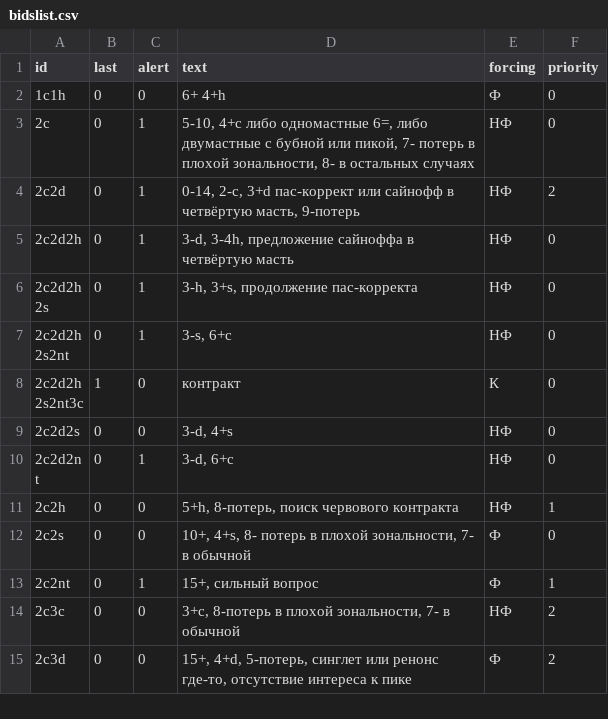
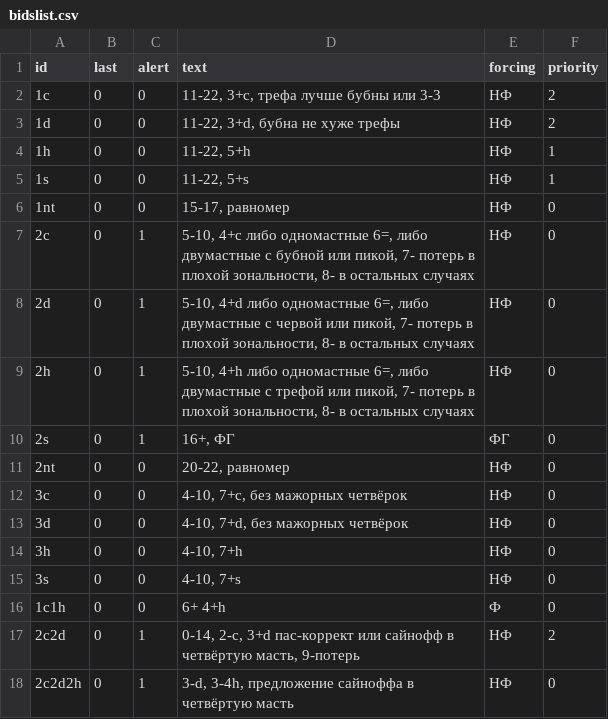
Before and after one commit to MaxxZahar/ConventionCard, a CSV file: data/bidslist.csv, drawn as a sheet; only a part is shown; the shorter side is filled out with more unchanged rows.

Commit message:
Start list is displayed

```diff
--- a/data/bidslist.csv
+++ b/data/bidslist.csv
@@ -1,4 +1,17 @@
 id;last;alert;text;forcing;priority
+1c;0;0;11-22, 3+c, трефа лучше бубны или 3-3;НФ;2
+1d;0;0;11-22, 3+d, бубна не хуже трефы;НФ;2
+1h;0;0;11-22, 5+h;НФ;1
+1s;0;0;11-22, 5+s;НФ;1
+1nt;0;0;15-17, равномер;НФ;0
+2c;0;1;5-10, 4+c либо одномастные 6=, либо двумастные с бубной или пикой, 7- потерь в плохой зональности, 8- в остальных случаях;НФ;0
+2d;0;1;5-10, 4+d либо одномастные 6=, либо двумастные с червой или пикой, 7- потерь в плохой зональности, 8- в остальных случаях;НФ;0
+2h;0;1;5-10, 4+h либо одномастные 6=, либо двумастные с трефой или пикой, 7- потерь в плохой зональности, 8- в остальных случаях;НФ;0
+2s;0;1;16+, ФГ;ФГ;0
+2nt;0;0;20-22, равномер;НФ;0
+3c;0;0;4-10, 7+c, без мажорных четвёрок;НФ;0
+3d;0;0;4-10, 7+d, без мажорных четвёрок;НФ;0
+3h;0;0;4-10, 7+h;НФ;0
+3s;0;0;4-10, 7+s;НФ;0
 1c1h;0;0;6+ 4+h;Ф;0
-2c;0;1;5-10, 4+c либо одномастные 6=, либо двумастные с бубной или пикой, 7- потерь в плохой зональности, 8- в остальных случаях;НФ;0
 2c2d;0;1;0-14, 2-c, 3+d пас-коррект или сайнофф в четвёртую масть, 9-потерь;НФ;2
```
Also changed, not shown: 2 other files.
